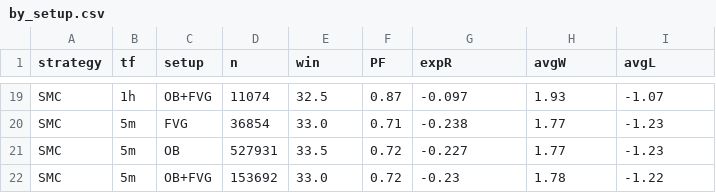
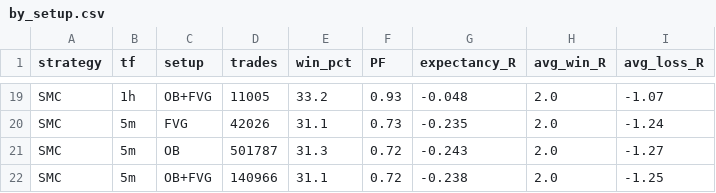
Before and after one commit to aliakbarjafari5820-cloud/trend-backtest, a CSV file: results/by_setup.csv, drawn as a sheet; only a part is shown, gaps mark what is left out; the diff covers the shown part only; the diff names each change by its address in the sheet, - before the commit and + after, or states it on an @@ line.

```diff
--- a/results/by_setup.csv
+++ b/results/by_setup.csv
-D1: n
+D1: trades
-E1: win
+E1: win_pct
-G1: expR
+G1: expectancy_R
-H1: avgW
+H1: avg_win_R
-I1: avgL
+I1: avg_loss_R
-D19 (trades): 11074
+D19 (trades): 11005
-E19 (win_pct): 32.5
+E19 (win_pct): 33.2
-F19 (PF): 0.87
+F19 (PF): 0.93
-G19 (expectancy_R): -0.097
+G19 (expectancy_R): -0.048
-H19 (avg_win_R): 1.93
+H19 (avg_win_R): 2.0
-D20 (trades): 36854
+D20 (trades): 42026
-E20 (win_pct): 33.0
+E20 (win_pct): 31.1
-F20 (PF): 0.71
+F20 (PF): 0.73
-G20 (expectancy_R): -0.238
+G20 (expectancy_R): -0.235
-H20:H21 (avg_win_R): 1.77
+H20:H21 (avg_win_R): 2.0
-I20 (avg_loss_R): -1.23
+I20 (avg_loss_R): -1.24
-D21 (trades): 527931
+D21 (trades): 501787
-E21 (win_pct): 33.5
+E21 (win_pct): 31.3
-G21 (expectancy_R): -0.227
+G21 (expectancy_R): -0.243
-I21 (avg_loss_R): -1.23
+I21 (avg_loss_R): -1.27
-D22 (trades): 153692
+D22 (trades): 140966
-E22 (win_pct): 33.0
+E22 (win_pct): 31.1
-G22 (expectancy_R): -0.23
+G22 (expectancy_R): -0.238
-H22 (avg_win_R): 1.78
+H22 (avg_win_R): 2.0
-I22 (avg_loss_R): -1.22
+I22 (avg_loss_R): -1.25
```
Also changed, not shown: 95 edited cells elsewhere in this file, results/summary.csv, 13 other files.
